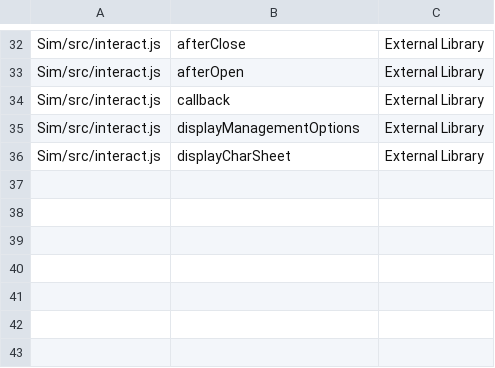
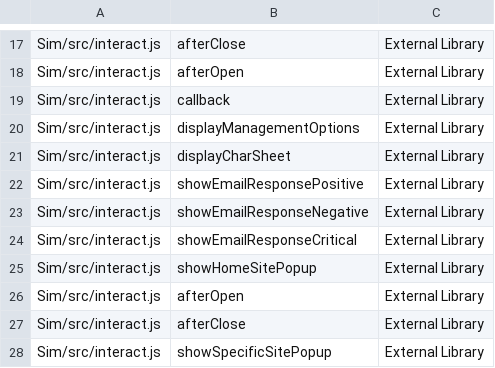
Before and after one commit to gibsonma/sim-cyborg, a CSV file: NOT_TESTED.csv, drawn as a sheet; only a part is shown, gaps mark what is left out; the diff covers the shown part only; the diff names each change by its address in the sheet, - before the commit and + after, or states it on an @@ line.

```diff
--- a/NOT_TESTED.csv
+++ b/NOT_TESTED.csv
+row 22: Sim/src/interact.js | showEmailResponsePositive | External Library
+row 23: Sim/src/interact.js | showEmailResponseNegative | External Library
+row 24: Sim/src/interact.js | showEmailResponseCritical | External Library
+row 25: Sim/src/interact.js | showHomeSitePopup | External Library
+row 26: Sim/src/interact.js | afterOpen | External Library
+row 27: Sim/src/interact.js | afterClose | External Library
+row 28: Sim/src/interact.js | showSpecificSitePopup | External Library
```
Also changed, not shown: 1 added row, 16 removed rows and 1 edited cell elsewhere in this file, 5 other files.
